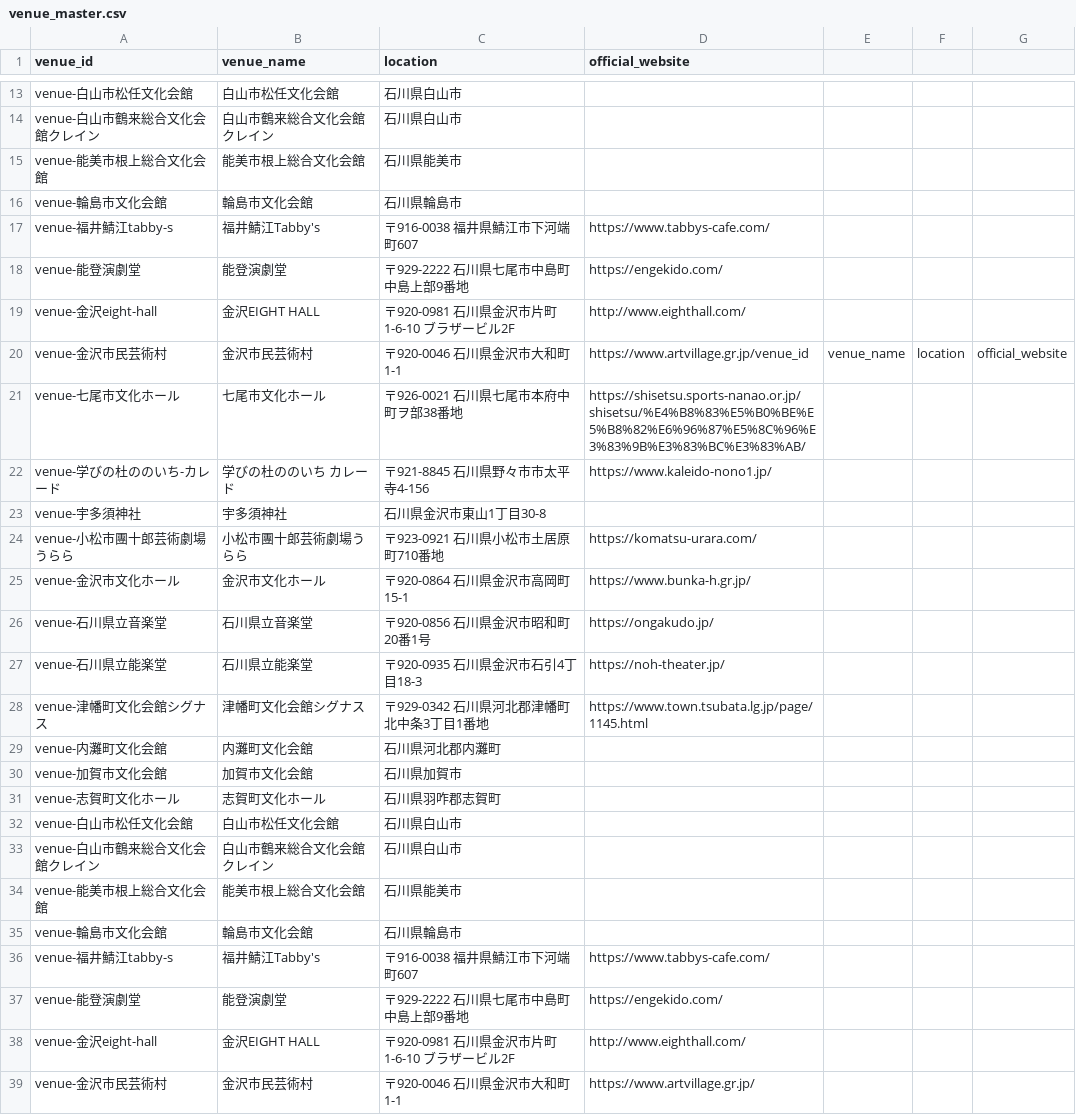
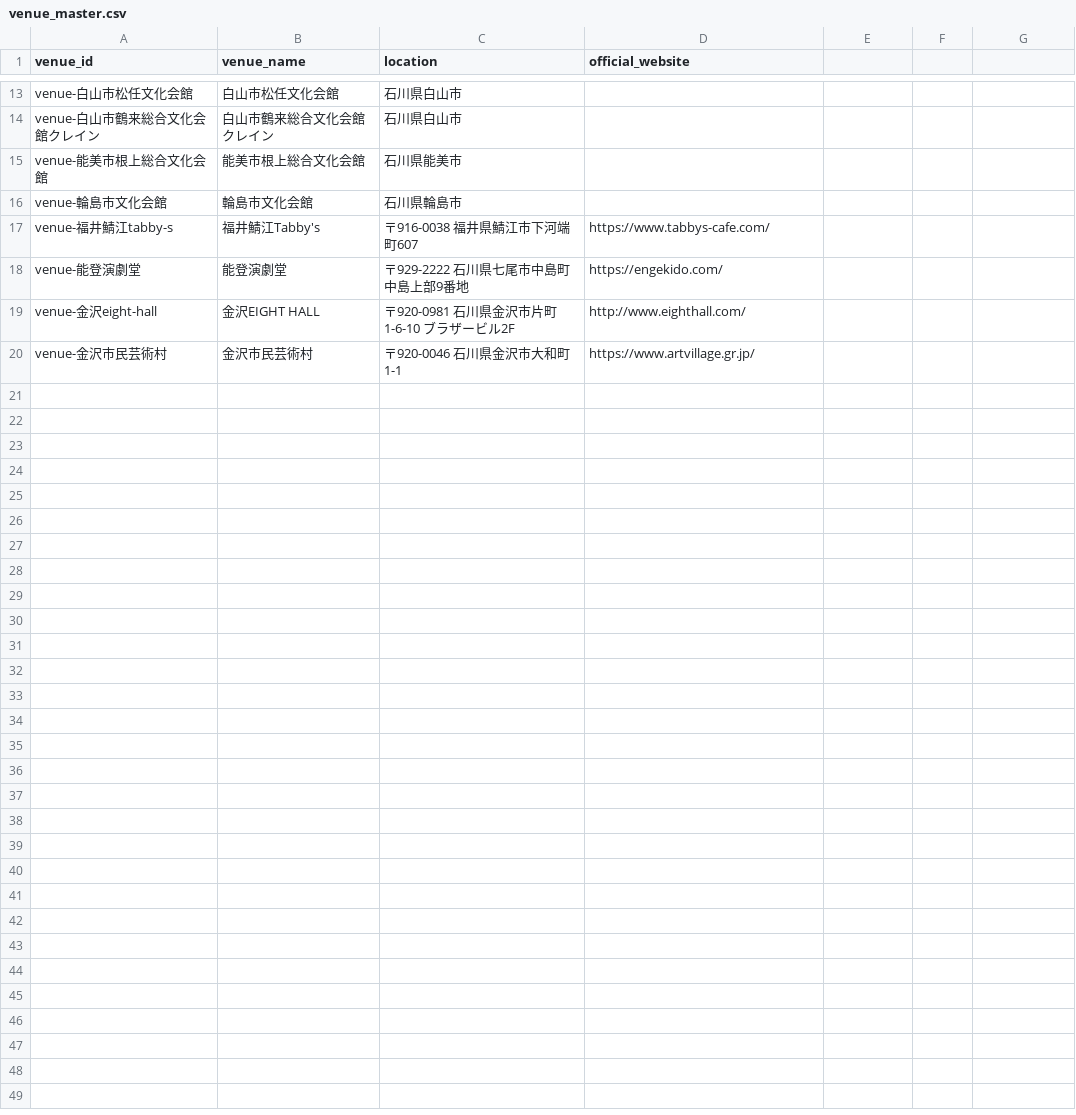
Before and after one commit to nytsukouta/fetch_x_posts_browser, a CSV file: data/output/venue_master.csv, drawn as a sheet; only a part is shown, gaps mark what is left out; the diff names each change by its address in the sheet, - before the commit and + after, or states it on an @@ line.

```diff
--- a/data/output/venue_master.csv
+++ b/data/output/venue_master.csv
-row 20: venue-金沢市民芸術村 | 金沢市民芸術村 | 〒920-0046 石川県金沢市大和町1-1 | https://www.artvillage.gr.jp/venue_id | venue_name | location | official_website
-row 21: venue-七尾市文化ホール | 七尾市文化ホール | 〒926-0021 石川県七尾市本府中町ヲ部38番地 | https://shisetsu.sports-nanao.or.jp/shisetsu/%E4%B8%83%E5%B0%BE%E5%B8%82%E6%96%87%E5%8C%96%E3%83%9B%E3%83%BC%E3%83%AB/
-row 22: venue-学びの杜ののいち-カレード | 学びの杜ののいち カレード | 〒921-8845 石川県野々市市太平寺4-156 | https://www.kaleido-nono1.jp/
-row 23: venue-宇多須神社 | 宇多須神社 | 石川県金沢市東山1丁目30-8
-row 24: venue-小松市團十郎芸術劇場うらら | 小松市團十郎芸術劇場うらら | 〒923-0921 石川県小松市土居原町710番地 | https://komatsu-urara.com/
-row 25: venue-金沢市文化ホール | 金沢市文化ホール | 〒920-0864 石川県金沢市高岡町15-1 | https://www.bunka-h.gr.jp/
-row 26: venue-石川県立音楽堂 | 石川県立音楽堂 | 〒920-0856 石川県金沢市昭和町20番1号 | https://ongakudo.jp/
-row 27: venue-石川県立能楽堂 | 石川県立能楽堂 | 〒920-0935 石川県金沢市石引4丁目18-3 | https://noh-theater.jp/
-row 28: venue-津幡町文化会館シグナス | 津幡町文化会館シグナス | 〒929-0342 石川県河北郡津幡町北中条3丁目1番地 | https://www.town.tsubata.lg.jp/page/1145.html
-row 29: venue-内灘町文化会館 | 内灘町文化会館 | 石川県河北郡内灘町
-row 30: venue-加賀市文化会館 | 加賀市文化会館 | 石川県加賀市
-row 31: venue-志賀町文化ホール | 志賀町文化ホール | 石川県羽咋郡志賀町
-row 32: venue-白山市松任文化会館 | 白山市松任文化会館 | 石川県白山市
-row 33: venue-白山市鶴来総合文化会館クレイン | 白山市鶴来総合文化会館クレイン | 石川県白山市
-row 34: venue-能美市根上総合文化会館 | 能美市根上総合文化会館 | 石川県能美市
-row 35: venue-輪島市文化会館 | 輪島市文化会館 | 石川県輪島市
-row 36: venue-福井鯖江tabby-s | 福井鯖江Tabby's | 〒916-0038 福井県鯖江市下河端町607 | https://www.tabbys-cafe.com/
-row 37: venue-能登演劇堂 | 能登演劇堂 | 〒929-2222 石川県七尾市中島町中島上部9番地 | https://engekido.com/
-row 38: venue-金沢eight-hall | 金沢EIGHT HALL | 〒920-0981 石川県金沢市片町1-6-10 ブラザービル2F | http://www.eighthall.com/
```
Also changed, not shown: data/output/organization_master.csv, 2 other files.
